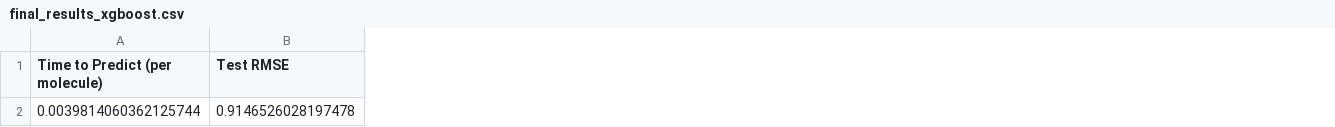
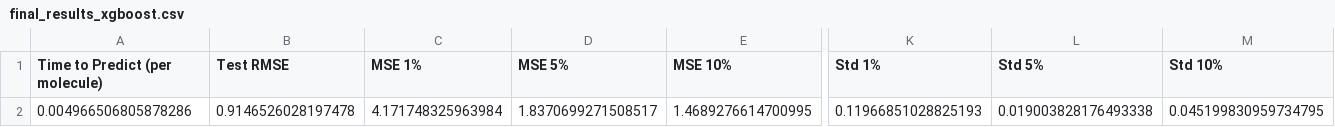
Before and after one commit to EmicoBinsfinder/MLForTribology, a CSV file: PropertyPrediction/GradientBoosting/final_results_xgboost.csv, drawn as a sheet; only a part is shown, gaps mark what is left out; the diff names each change by its address in the sheet, - before the commit and + after, or states it on an @@ line.

Commit message:
new file:   Analysis/ModelPerformanceComparison.py 	modified:   PropertyPrediction/CNN/CNNPerformanceAssessment.py 	modified:   PropertyPrediction/CNN/cnn_checkpoint.model.keras 	modified:   PropertyPrediction/CNN/cnn_cv_performance_with_best_dropout.png 	modified:   PropertyPrediction/CNN/cnn_cv_results_with_best_dropout.csv 	modified:   PropertyPrediction/GaussianMixtureModel/GMMPerformanceAssessment.py 	new file:   PropertyPrediction/GaussianMixtureModel/checkpoint.model.keras 	modified:   PropertyPrediction/GaussianMixtureModel/cross_validation_results_gmm.csv 	modified:   PropertyPrediction/GaussianMixtureModel/final_results_gmm.csv 	modified:   PropertyPrediction/GaussianMixtureModel/gmm_training.png 	modified:   PropertyPrediction/GradientBoosting/GradientBoostingPerformanceAssessment.py 	modified:   PropertyPrediction/GradientBoosting/XGB_Training.png 	modified:   PropertyPrediction/GradientBoosting/cross_validation_results_xgboost.csv 	modified:   PropertyPrediction/GradientBoosting/final_results_xgboost.csv 	modified:   PropertyPrediction/KNN/KNNPerformanceAssessment.py 	modified:   PropertyPrediction/KNN/knn_test_performance_plot.png 	modified:   PropertyPrediction/KNN/knn_test_performance_results.csv 	modified:   PropertyPrediction/MLP/MLPPerformanceAssessment.py 	modified:   PropertyPrediction/MLP/checkpoint.model.keras 	modified:   PropertyPrediction/MLP/cv_performance_with_dropout.png 	modified:   PropertyPrediction/MLP/cv_results_with_dropout.csv 	modified:   PropertyPrediction/RandomForest/RF_Training.png 	modified:   PropertyPrediction/RandomForest/RF_cross_validation_results.csv 	modified:   PropertyPrediction/RandomForest/RandomForestPerformanceAssessment.py 	modified:   PropertyPrediction/RandomForest/final_results.csv 	modified:   PropertyPrediction/SVM/SVMPerformanceAssessment.py 	modified:   PropertyPrediction/SVM/SVM_Training.png 	modified:   PropertyPrediction/SVM/SVM_cross_validation_results_svm.csv 	modified:   PropertyPrediction/SVM/SVM_final_results_svm.csv

```diff
--- a/PropertyPrediction/GradientBoosting/final_results_xgboost.csv
+++ b/PropertyPrediction/GradientBoosting/final_results_xgboost.csv
+column C (MSE 1%), row 2: 4.171748325963984
+column D (MSE 5%), row 2: 1.8370699271508517
+column E (MSE 10%), row 2: 1.4689276614700995
+column K (Std 1%), row 2: 0.11966851028825193
+column L (Std 5%), row 2: 0.019003828176493338
+column M (Std 10%), row 2: 0.045199830959734795
-A2 (Time to Predict (per molecule)): 0.0039814060362125744
+A2 (Time to Predict (per molecule)): 0.004966506805878286
```
Also changed, not shown: PropertyPrediction/GradientBoosting/cross_validation_results_xgboost.csv, PropertyPrediction/KNN/knn_test_performance_results.csv, 22 other files.
